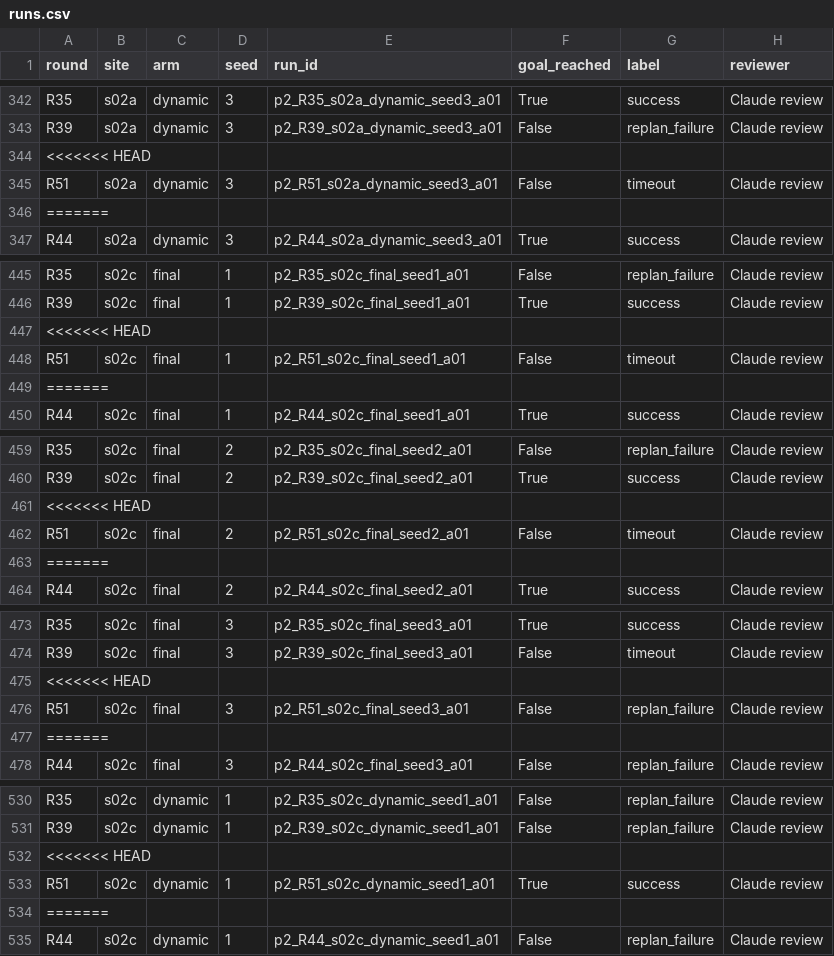
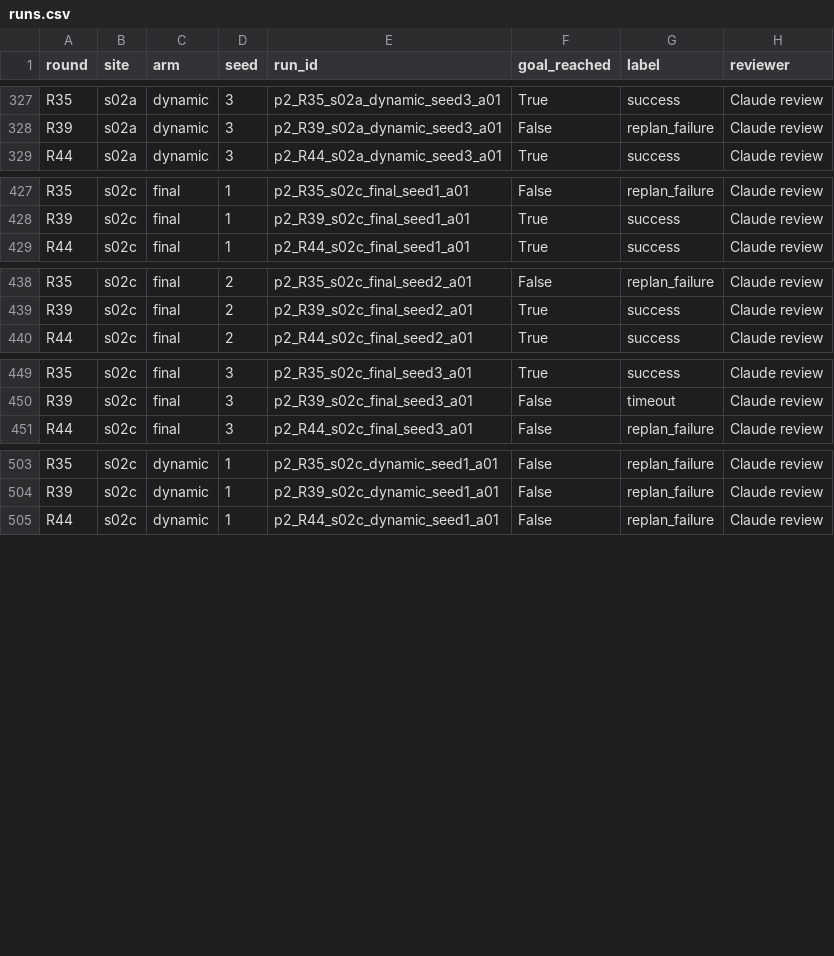
Before and after one commit to Markylu/ASEP-CAPSTONE, a CSV file: eval/phase2/results/runs.csv, drawn as a sheet; only a part is shown, gaps mark what is left out; removed rows and columns are numbered as before the commit, all else as after; rows hold the shown columns only; the diff covers the shown part only; the diff names each change by its address in the sheet, - before the commit and + after, or states it on an @@ line.

```diff
--- a/eval/phase2/results/runs.csv
+++ b/eval/phase2/results/runs.csv
-row 344: <<<<<<< HEAD
@@ row 345 moved to row 334: R51 @@
-row 346: =======
-row 447: <<<<<<< HEAD
@@ row 448 moved to row 434: R51 @@
-row 449: =======
-row 461: <<<<<<< HEAD
@@ row 462 moved to row 445: R51 @@
-row 463: =======
-row 475: <<<<<<< HEAD
@@ row 476 moved to row 456: R51 @@
-row 477: =======
-row 532: <<<<<<< HEAD
@@ row 533 moved to row 510: R51 @@
-row 534: =======
```
Also changed, not shown: 80 removed rows and 25 moved rows elsewhere in this file, eval/phase2/matrix.csv, 2 other files.
